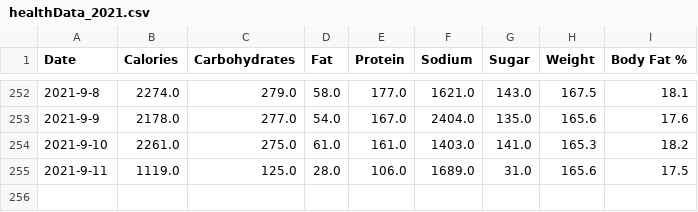
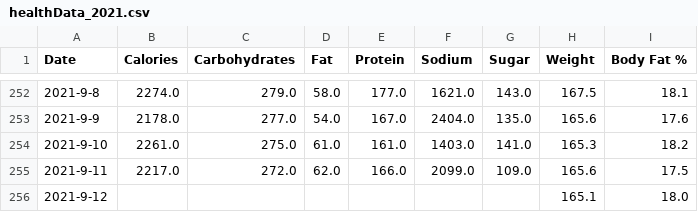
Before and after one commit to bradtferguson/health, a CSV file: healthData_2021.csv, drawn as a sheet; only a part is shown, gaps mark what is left out.

```diff
--- a/healthData_2021.csv
+++ b/healthData_2021.csv
@@ -254,2 +254,3 @@ Date,Calories,Carbohydrates,Fat,Protein,Sodium,Sugar,Weight,Body Fat %
 2021-9-10,2261.0,275.0,61.0,161.0,1403.0,141.0,165.3,18.2
-2021-9-11,1119.0,125.0,28.0,106.0,1689.0,31.0,165.6,17.5
+2021-9-11,2217.0,272.0,62.0,166.0,2099.0,109.0,165.6,17.5
+2021-9-12,,,,,,,165.1,18.0
```
Also changed, not shown: 2 other files.
